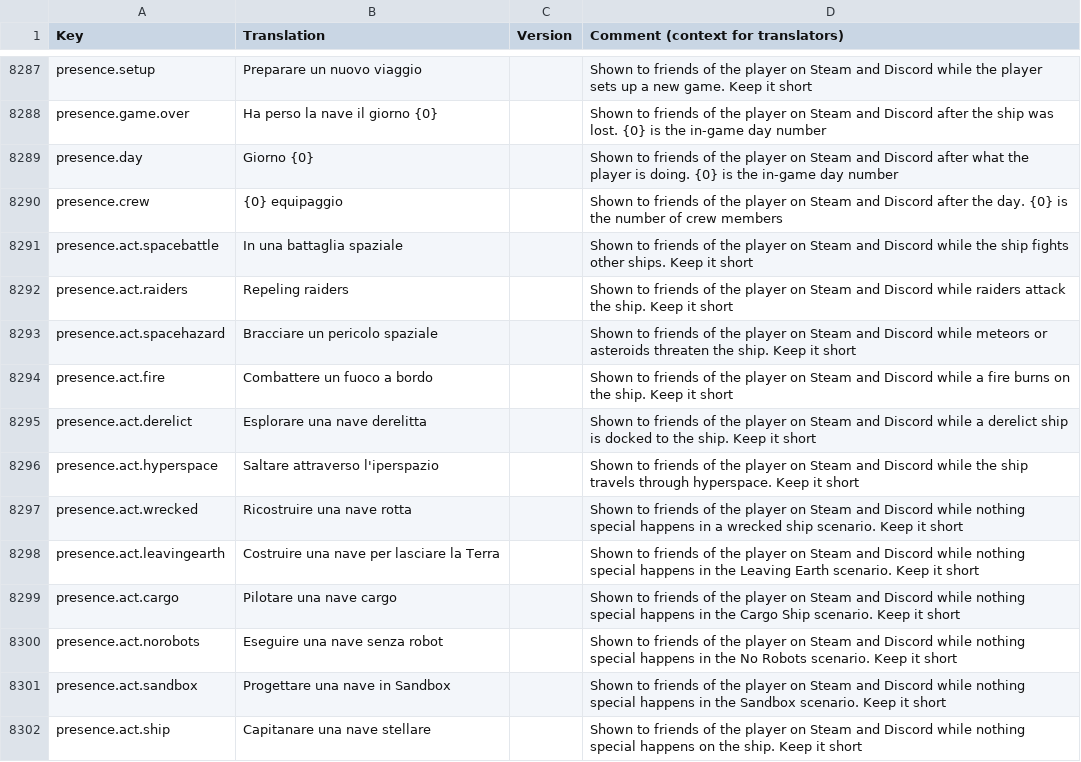
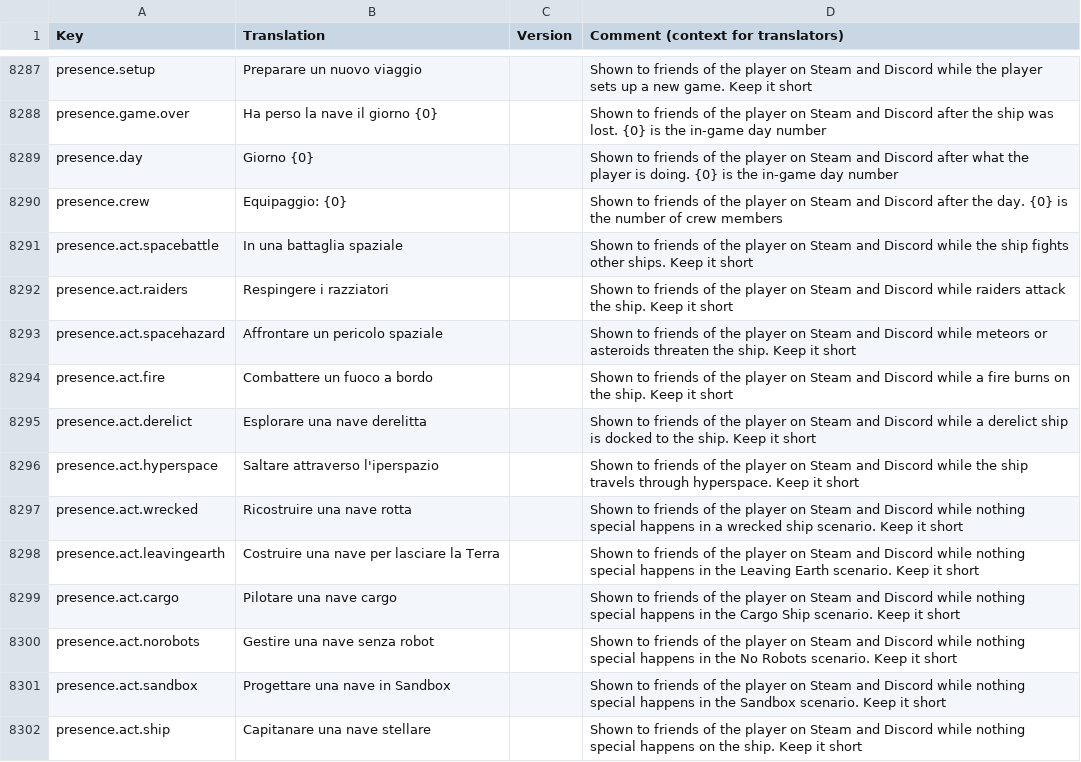
Before and after one commit to kodolinija/stardeus-translations, a CSV file: Translations/Italian.csv, drawn as a sheet; only a part is shown, gaps mark what is left out; the diff names each change by its address in the sheet, - before the commit and + after, or states it on an @@ line.

```diff
--- a/Translations/Italian.csv
+++ b/Translations/Italian.csv
-B8290 (Translation): {0} equipaggio
+B8290 (Translation): Equipaggio: {0}
-B8292 (Translation): Repeling raiders
+B8292 (Translation): Respingere i razziatori
-B8293 (Translation): Bracciare un pericolo spaziale
+B8293 (Translation): Affrontare un pericolo spaziale
-B8300 (Translation): Eseguire una nave senza robot
+B8300 (Translation): Gestire una nave senza robot
```
